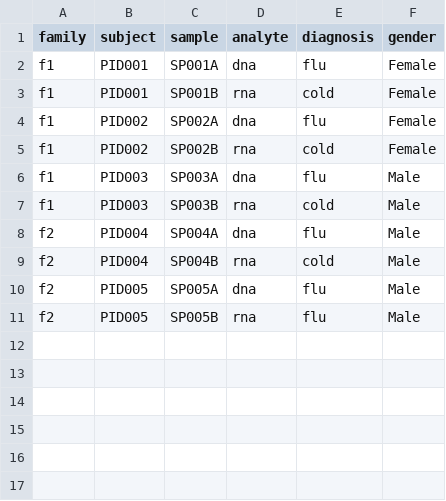
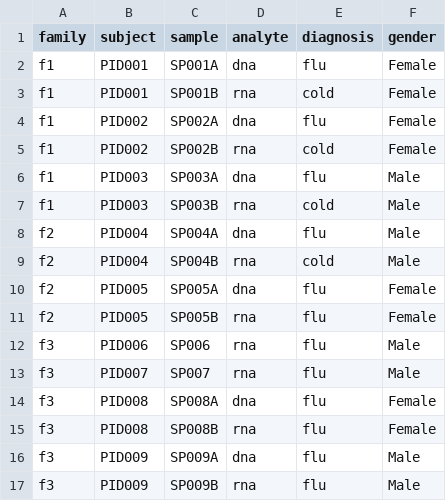
Before and after one commit to kids-first/kf-lib-data-ingest, a TSV file: templates/my_study/data/clinical.tsv, drawn as a sheet.

Commit message:
:recycle: Template data file should match github, datatracker

```diff
--- a/templates/my_study/data/clinical.tsv
+++ b/templates/my_study/data/clinical.tsv
@@ -9,3 +9,9 @@ f2	PID004	SP004A	dna	flu	Male
 f2	PID004	SP004B	rna	cold	Male
-f2	PID005	SP005A	dna	flu	Male
-f2	PID005	SP005B	rna	flu	Male
+f2	PID005	SP005A	dna	flu	Female
+f2	PID005	SP005B	rna	flu	Female
+f3	PID006	SP006	rna	flu	Male
+f3	PID007	SP007	rna	flu	Male
+f3	PID008	SP008A	dna	flu	Female
+f3	PID008	SP008B	rna	flu	Female
+f3	PID009	SP009A	dna	flu	Male
+f3	PID009	SP009B	rna	flu	Male
```
Also changed, not shown: 1 other file.
